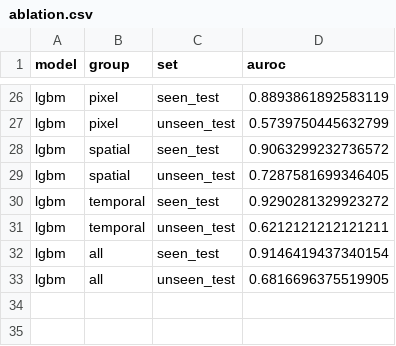
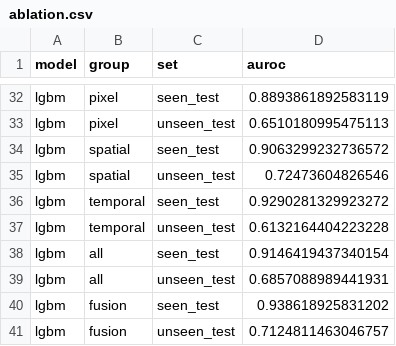
Before and after one commit to Astitva-Garg/Detection-of-AI-Generated-Video-via-Frequency-Domain, a CSV file: results_crop/ablation.csv, drawn as a sheet; only a part is shown, gaps mark what is left out; addresses are those after the commit; the diff covers the shown part only; the diff names each change by its address in the sheet, - before the commit and + after, or states it on an @@ line.

```diff
--- a/results_crop/ablation.csv
+++ b/results_crop/ablation.csv
-D33 (auroc): 0.5739750445632799
+D33 (auroc): 0.6510180995475113
-D35 (auroc): 0.7287581699346405
+D35 (auroc): 0.72473604826546
-D37 (auroc): 0.6212121212121211
+D37 (auroc): 0.6132164404223228
-D39 (auroc): 0.6816696375519905
+D39 (auroc): 0.6857088989441931
+row 40: lgbm | fusion | seen_test | 0.938618925831202
+row 41: lgbm | fusion | unseen_test | 0.7124811463046757
```
Also changed, not shown: 6 added rows and 12 edited cells elsewhere in this file, results_crop/cv_folds.csv, results_crop/cv_summary.csv, 40 other files.
